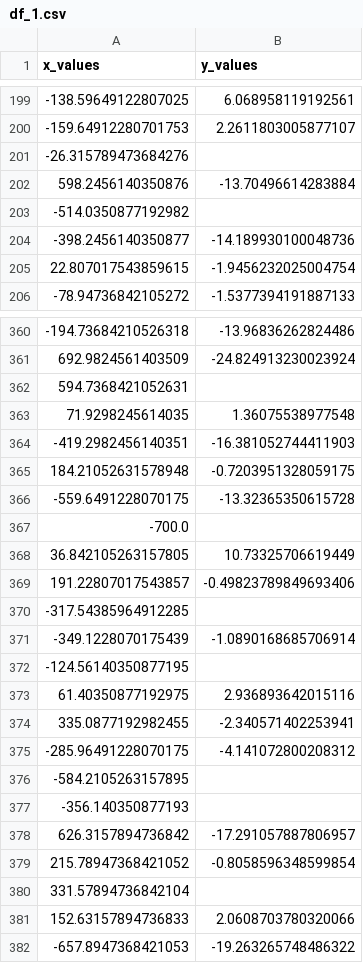
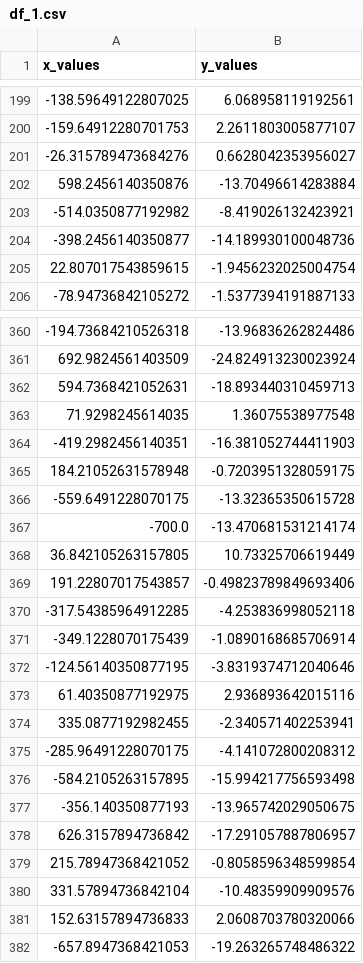
Before and after one commit to graf10a/Applied-Machine-Learning-Course, a CSV file: Data/df_1.csv, drawn as a sheet; only a part is shown, gaps mark what is left out; the diff covers the shown part only.

```diff
--- a/Data/df_1.csv
+++ b/Data/df_1.csv
@@ -200,5 +200,5 @@ x_values,y_values
 -159.64912280701753,2.2611803005877107
--26.315789473684276,
+-26.315789473684276,0.6628042353956027
 598.2456140350876,-13.70496614283884
--514.0350877192982,
+-514.0350877192982,-8.419026132423921
 -398.2456140350877,-14.189930100048736
@@ -361,3 +361,3 @@ x_values,y_values
 692.9824561403509,-24.824913230023924
-594.7368421052631,
+594.7368421052631,-18.893440310459713
 71.9298245614035,1.36075538977548
@@ -366,8 +366,8 @@ x_values,y_values
 -559.6491228070175,-13.32365350615728
--700.0,
+-700.0,-13.470681531214174
 36.842105263157805,10.73325706619449
 191.22807017543857,-0.49823789849693406
--317.54385964912285,
+-317.54385964912285,-4.253836998052118
 -349.1228070175439,-1.0890168685706914
--124.56140350877195,
+-124.56140350877195,-3.8319374712040646
 61.40350877192975,2.936893642015116
@@ -375,7 +375,7 @@ x_values,y_values
 -285.96491228070175,-4.141072800208312
--584.2105263157895,
--356.140350877193,
+-584.2105263157895,-15.994217756593498
+-356.140350877193,-13.965742029050675
 626.3157894736842,-17.291057887806957
 215.78947368421052,-0.8058596348599854
-331.57894736842104,
+331.57894736842104,-10.48359909909576
 152.63157894736833,2.0608703780320066
```
Also changed, not shown: 67 edited cells elsewhere in this file, Data/df_2.csv.
